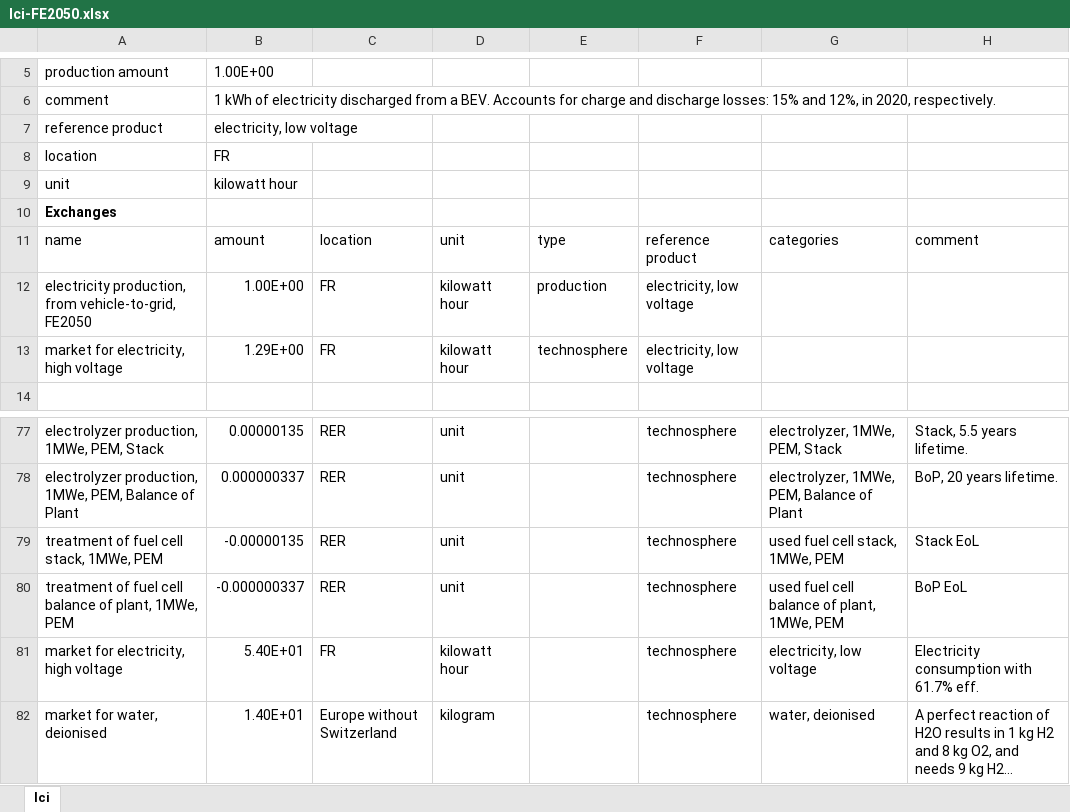
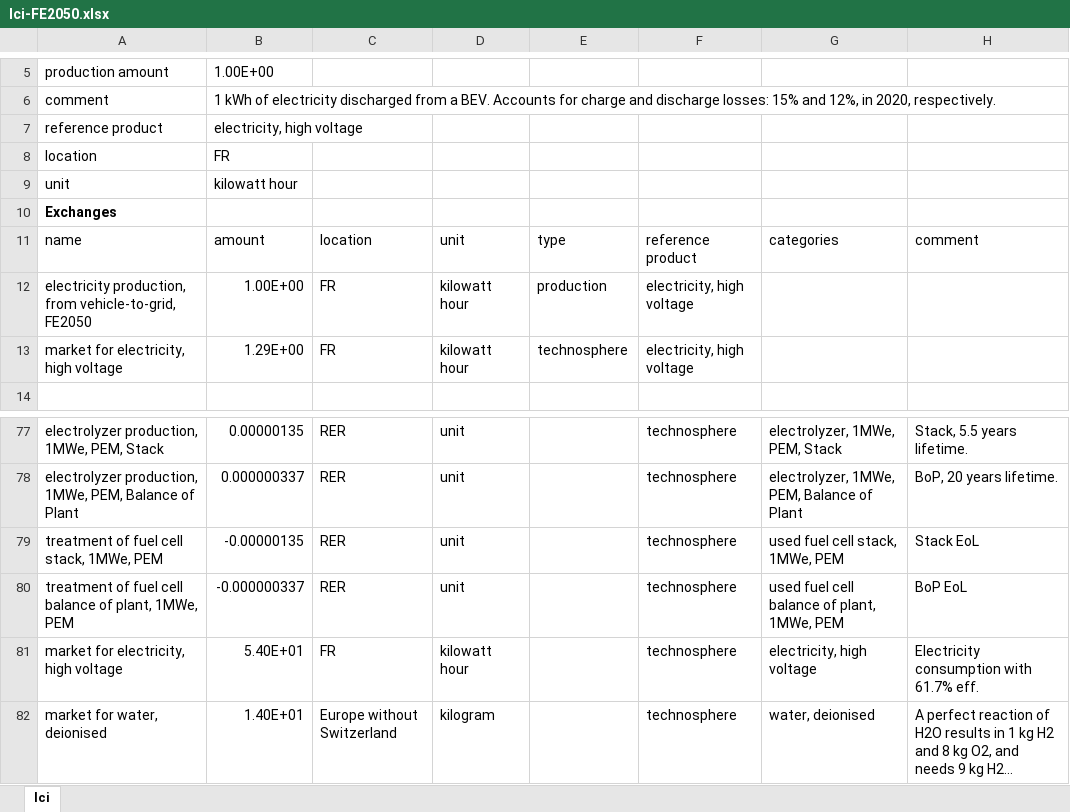
Before and after one commit to oie-mines-paristech/RTE_scenarios, an Excel workbook: inventories/lci-FE2050.xlsx, sheet lci, drawn as a sheet; only a part is shown, gaps mark what is left out; long unchanged cells end in …; values as stored, in another font and other column widths than the file's, no borders; the diff names each change by its address in the sheet, - before the commit and + after, or states it on an @@ line.

Commit message:
storage electricity input and output with high voltage instead of low voltage for all storage

```diff
--- a/inventories/lci-FE2050.xlsx (sheet lci)
+++ b/inventories/lci-FE2050.xlsx (sheet lci)
-B7: electricity, low voltage
+B7: electricity, high voltage
-F12:F13: electricity, low voltage
+F12:F13: electricity, high voltage
-G81: electricity, low voltage
+G81: electricity, high voltage
```
